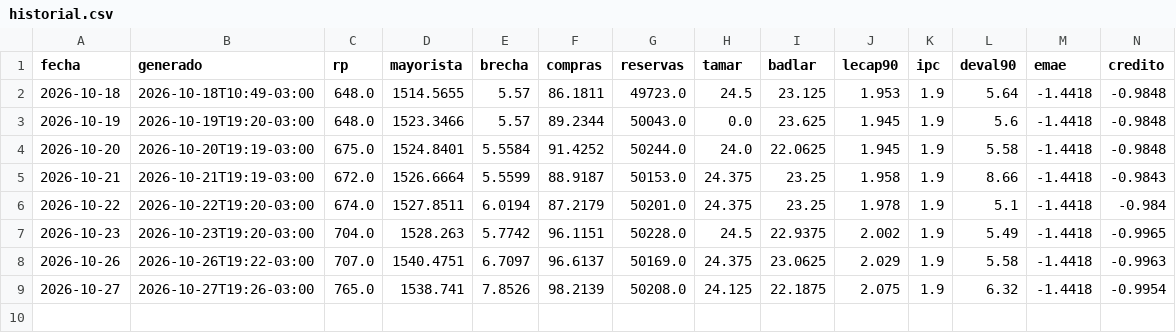
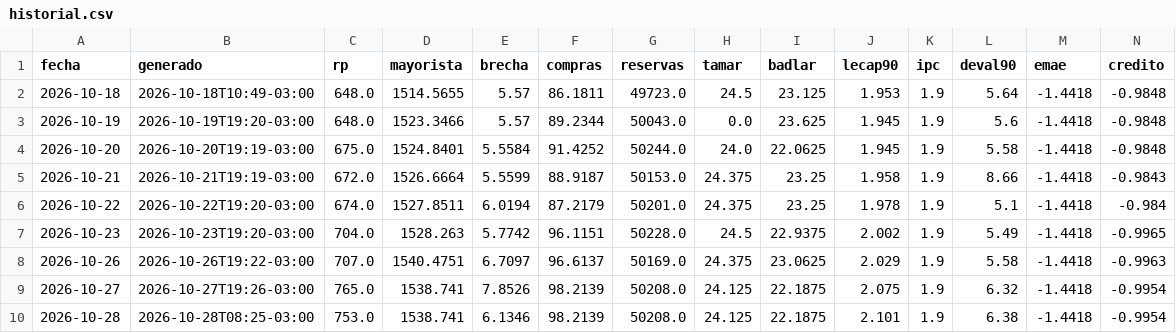
Before and after one commit to cristian-mktboard/mktboard-datos, a CSV file: data/historial.csv, drawn as a sheet; only a part is shown; rows hold the shown columns only; the diff names each change by its address in the sheet, - before the commit and + after, or states it on an @@ line.

```diff
--- a/data/historial.csv
+++ b/data/historial.csv
+row 10: 2026-10-28 | 2026-10-28T08:25-03:00 | 753.0 | 1538.741 | 6.1346 | 98.2139 | 50208.0 | 24.125 | 22.1875 | 2.101 | 1.9 | 6.38 | -1.4418 | -0.9954
```
Also changed, not shown: 4 other files.
